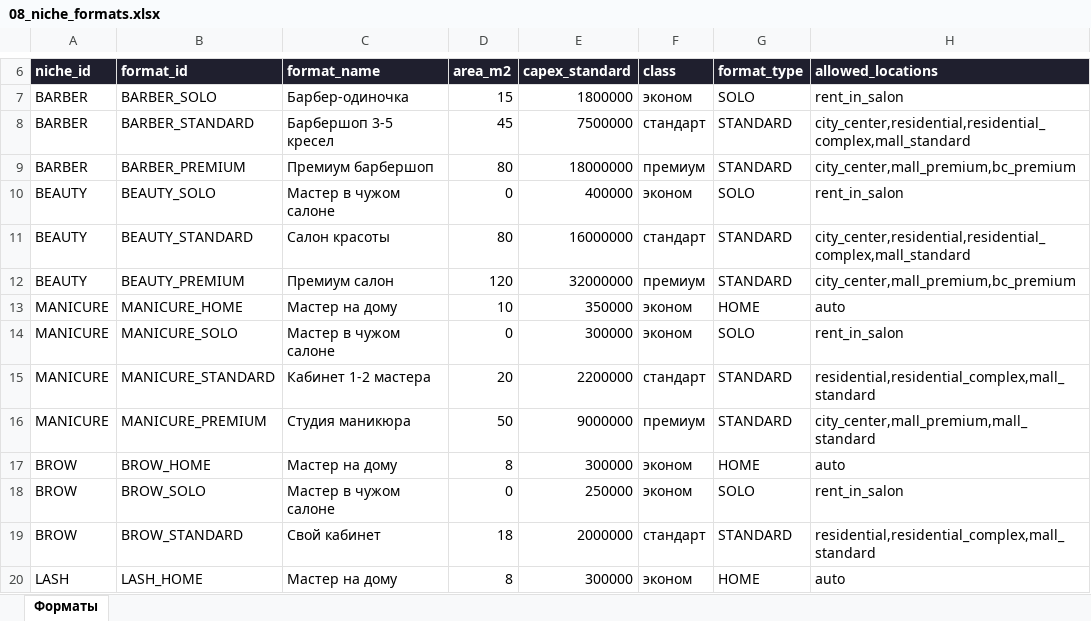
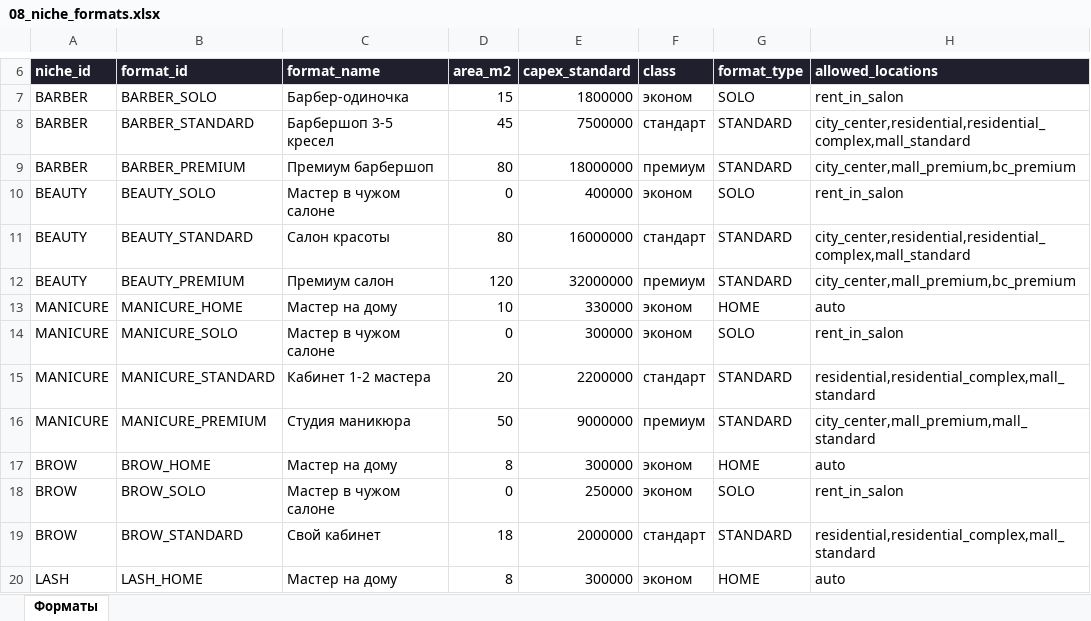
Before and after one commit to academyzerek-ops/ZEREK, an Excel workbook: data/kz/08_niche_formats.xlsx, sheet Форматы, drawn as a sheet; only a part is shown, gaps mark what is left out; values as stored, in another font and other column widths than the file's, no borders; the diff names each change by its address in the sheet, - before the commit and + after, or states it on an @@ line.

```diff
--- a/data/kz/08_niche_formats.xlsx (sheet Форматы)
+++ b/data/kz/08_niche_formats.xlsx (sheet Форматы)
-E13 (capex_standard): 350000
+E13 (capex_standard): 330000
```
Also changed, not shown: data/kz/niches/niche_formats_MANICURE.xlsx, 1 other file.
